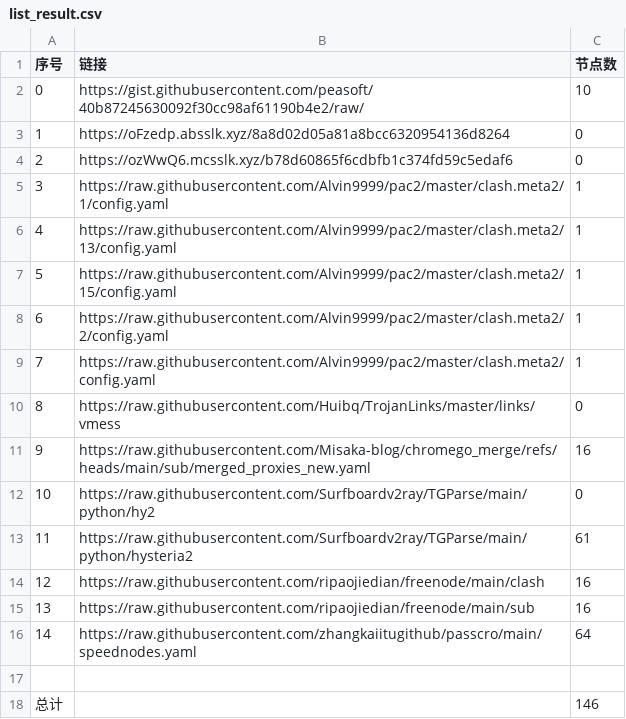
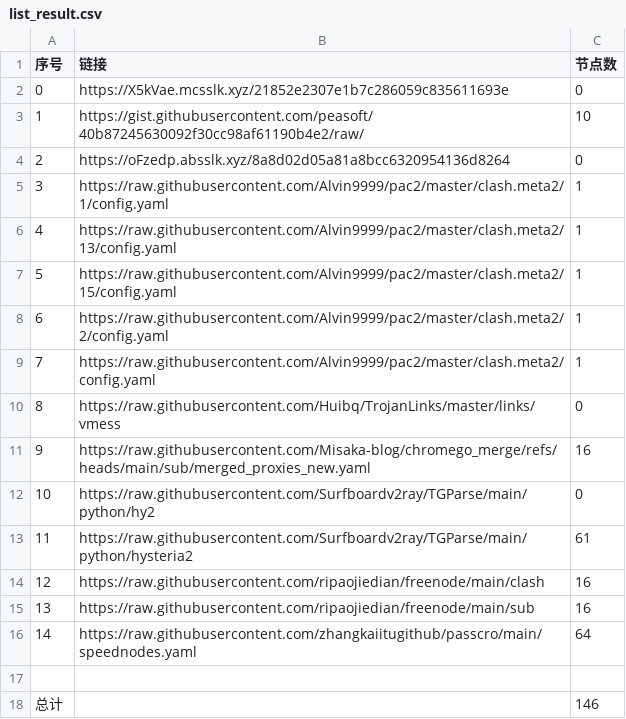
Before and after one commit to bobvane/AutoNode, a CSV file: list_result.csv, drawn as a sheet.

```diff
--- a/list_result.csv
+++ b/list_result.csv
@@ -1,5 +1,5 @@
 序号,链接,节点数
-0,https://gist.githubusercontent.com/peasoft/40b87245630092f30cc98af61190b4e2/raw/,10
-1,https://oFzedp.absslk.xyz/8a8d02d05a81a8bcc6320954136d8264,0
-2,https://ozWwQ6.mcsslk.xyz/b78d60865f6cdbfb1c374fd59c5edaf6,0
+0,https://X5kVae.mcsslk.xyz/21852e2307e1b7c286059c835611693e,0
+1,https://gist.githubusercontent.com/peasoft/40b87245630092f30cc98af61190b4e2/raw/,10
+2,https://oFzedp.absslk.xyz/8a8d02d05a81a8bcc6320954136d8264,0
 3,https://raw.githubusercontent.com/Alvin9999/pac2/master/clash.meta2/1/config.yaml,1
```
Also changed, not shown: 17 other files.
